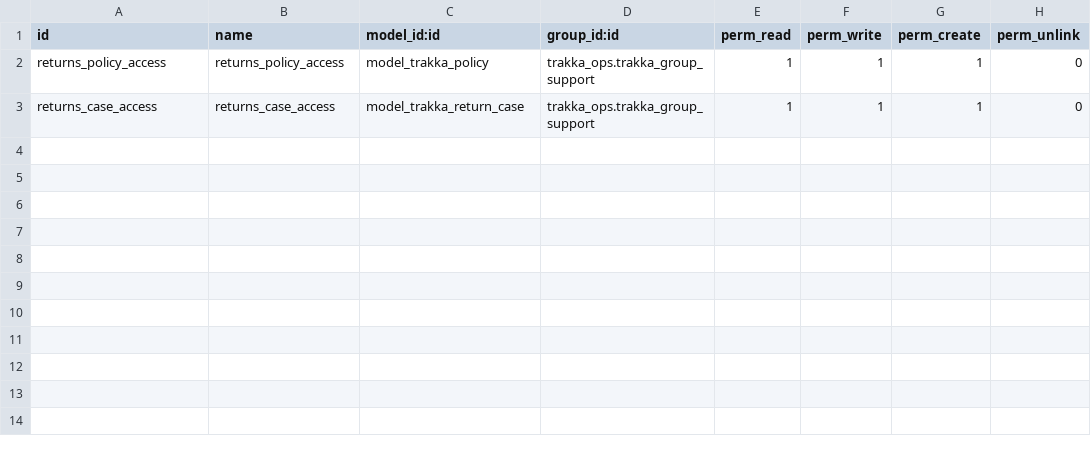
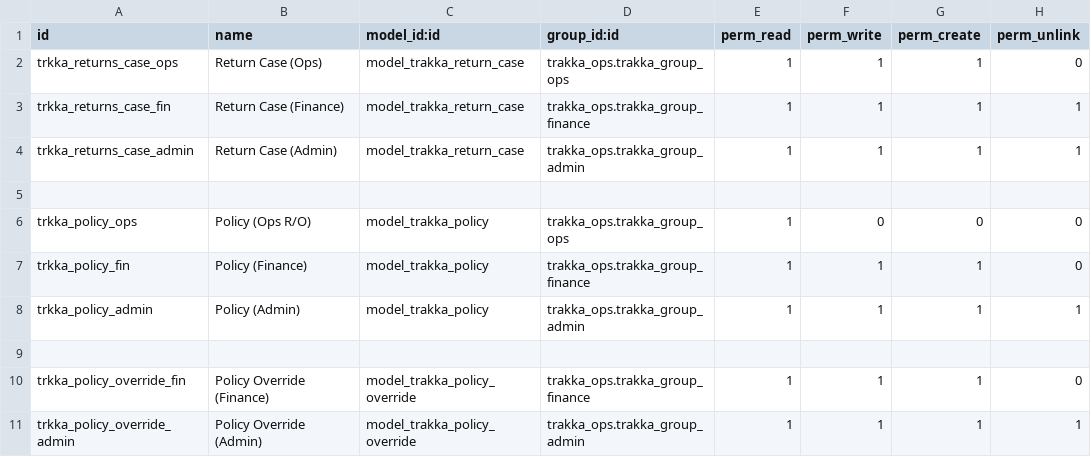
Before and after one commit to mycrowpay/odoo_master, a CSV file: master_addons/trakka-odoo/addons/trakka_returns/security/ir.model.access.csv, drawn as a sheet.

Commit message:
enhanced the Trakka, Finops and Return OS modules

```diff
--- a/master_addons/trakka-odoo/addons/trakka_returns/security/ir.model.access.csv
+++ b/master_addons/trakka-odoo/addons/trakka_returns/security/ir.model.access.csv
@@ -1,3 +1,11 @@
 id,name,model_id:id,group_id:id,perm_read,perm_write,perm_create,perm_unlink
-returns_policy_access,returns_policy_access,model_trakka_policy,trakka_ops.trakka_group_support,1,1,1,0
-returns_case_access,returns_case_access,model_trakka_return_case,trakka_ops.trakka_group_support,1,1,1,0
+trkka_returns_case_ops,Return Case (Ops),model_trakka_return_case,trakka_ops.trakka_group_ops,1,1,1,0
+trkka_returns_case_fin,Return Case (Finance),model_trakka_return_case,trakka_ops.trakka_group_finance,1,1,1,1
+trkka_returns_case_admin,Return Case (Admin),model_trakka_return_case,trakka_ops.trakka_group_admin,1,1,1,1
+
+trkka_policy_ops,Policy (Ops R/O),model_trakka_policy,trakka_ops.trakka_group_ops,1,0,0,0
+trkka_policy_fin,Policy (Finance),model_trakka_policy,trakka_ops.trakka_group_finance,1,1,1,0
+trkka_policy_admin,Policy (Admin),model_trakka_policy,trakka_ops.trakka_group_admin,1,1,1,1
+
+trkka_policy_override_fin,Policy Override (Finance),model_trakka_policy_override,trakka_ops.trakka_group_finance,1,1,1,0
+trkka_policy_override_admin,Policy Override (Admin),model_trakka_policy_override,trakka_ops.trakka_group_admin,1,1,1,1
```
Also changed, not shown: master_addons/trakka-odoo/addons/trakka_finops/security/ir.model.access.csv, 25 other files.
